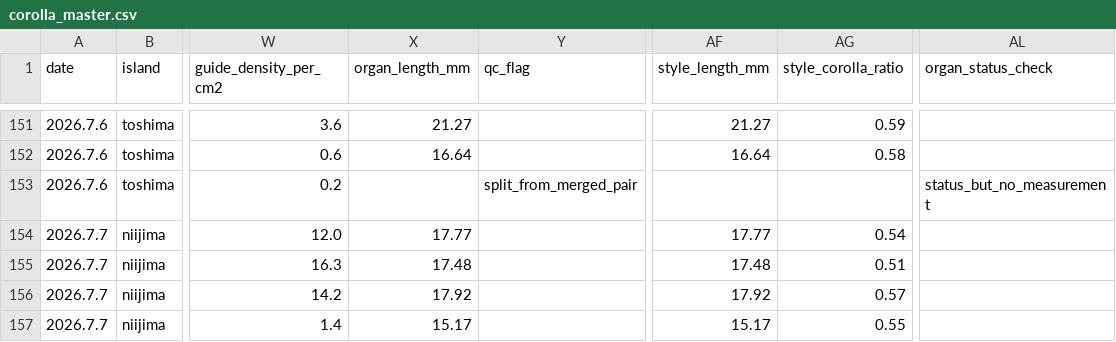
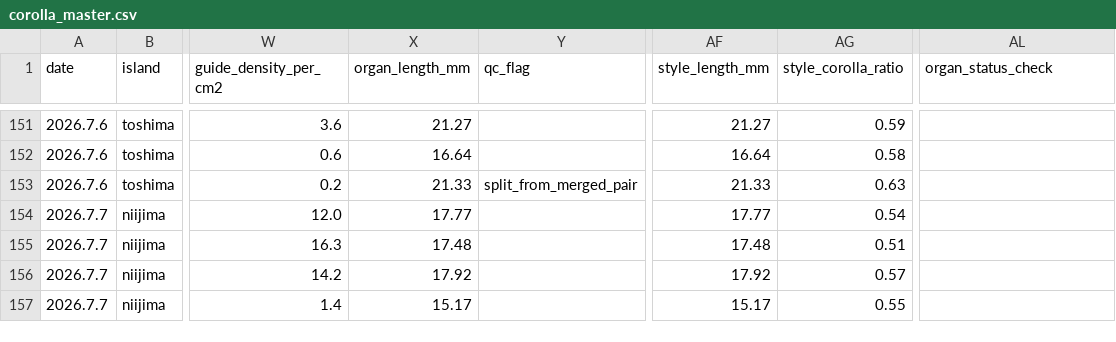
Before and after one commit to zuizui0223/shimahotarubukuro, a CSV file: results_shimask_all/corolla_master.csv, drawn as a sheet; only a part is shown, gaps mark what is left out; the diff names each change by its address in the sheet, - before the commit and + after, or states it on an @@ line.

```diff
--- a/results_shimask_all/corolla_master.csv
+++ b/results_shimask_all/corolla_master.csv
-X153 (organ_length_mm): (empty)
+X153 (organ_length_mm): 21.33
-AF153 (style_length_mm): (empty)
+AF153 (style_length_mm): 21.33
-AG153 (style_corolla_ratio): (empty)
+AG153 (style_corolla_ratio): 0.63
-AL153 (organ_status_check): status_but_no_measurement
+AL153 (organ_status_check): (empty)
```
Also changed, not shown: results_shimask_all/corolla_traits_final.csv, results_shimask_all/guide_divergence_stats.csv, 4 other files.
